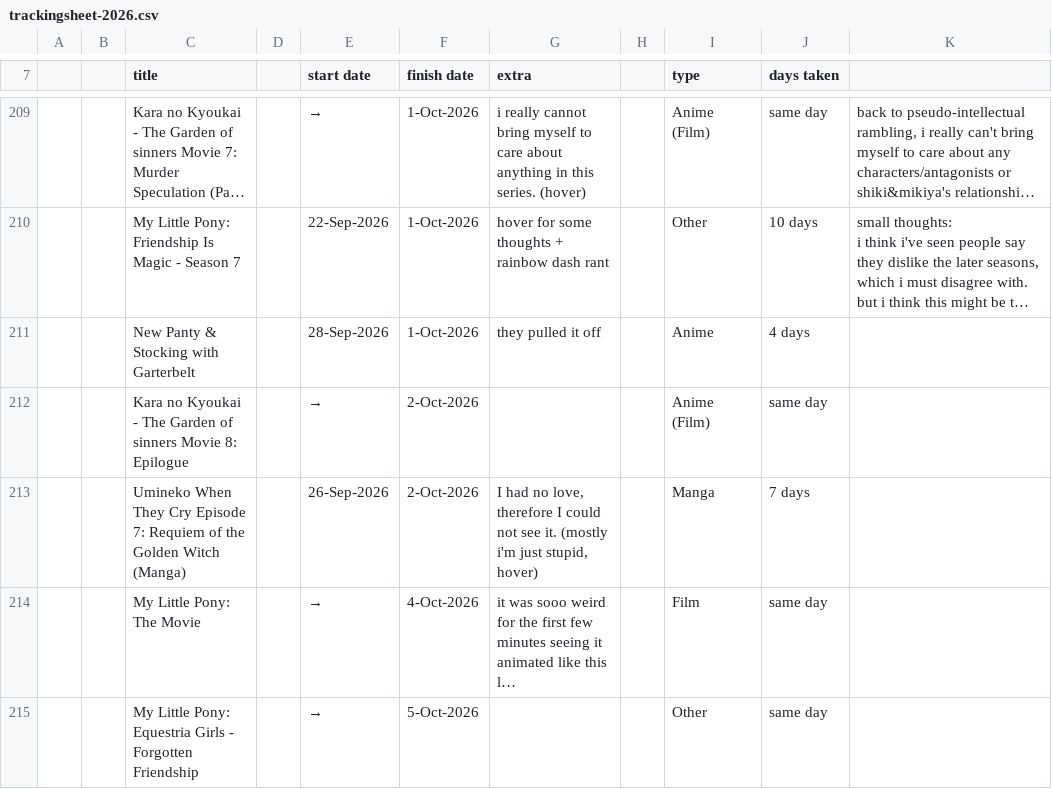
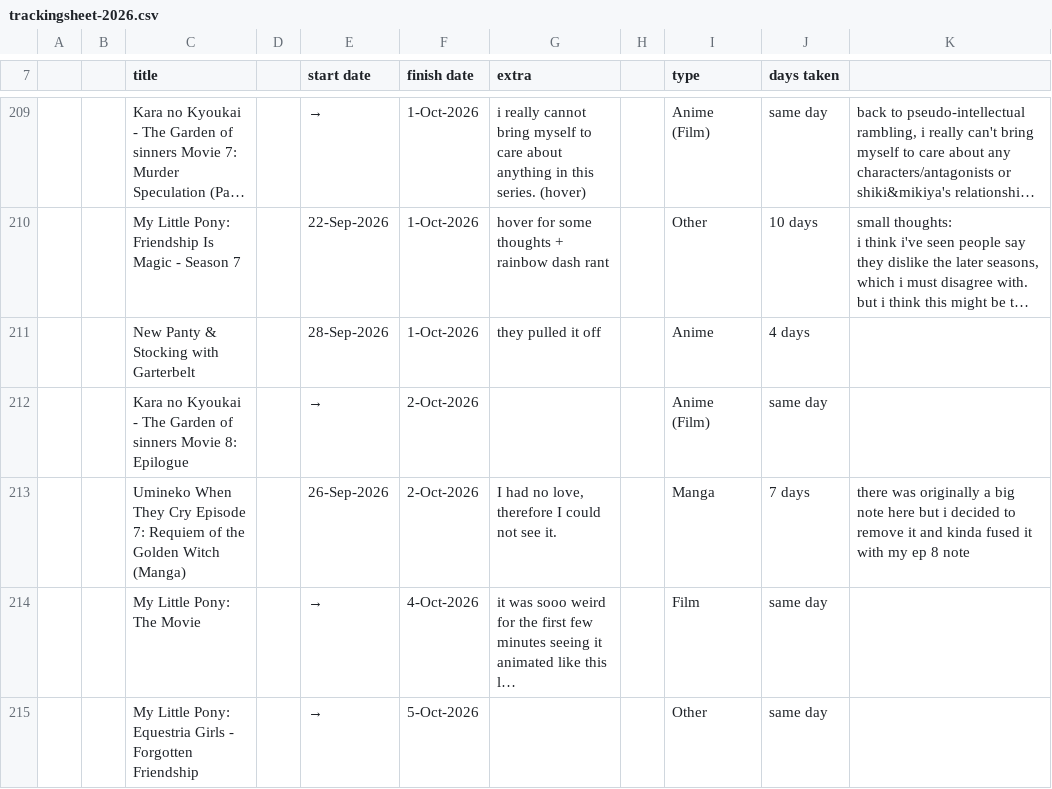
Before and after one commit to tdkumon/google-sheets-mirror, a CSV file: trackingsheet-2026.csv, drawn as a sheet; only a part is shown, gaps mark what is left out; long unchanged cells end in …; the diff covers the shown part only; the diff names each change by its address in the sheet, - before the commit and + after, or states it on an @@ line.

```diff
--- a/trackingsheet-2026.csv
+++ b/trackingsheet-2026.csv
-G213 (extra): …see it. (mostly i'm just stupid, hover)
+G213 (extra): …see it.
-K213: (empty)
+K213: there was originally a big note here but i decided to remove it and kinda fused it with my ep 8 note
```
Also changed, not shown: 1 edited cell elsewhere in this file, 1 other file.
